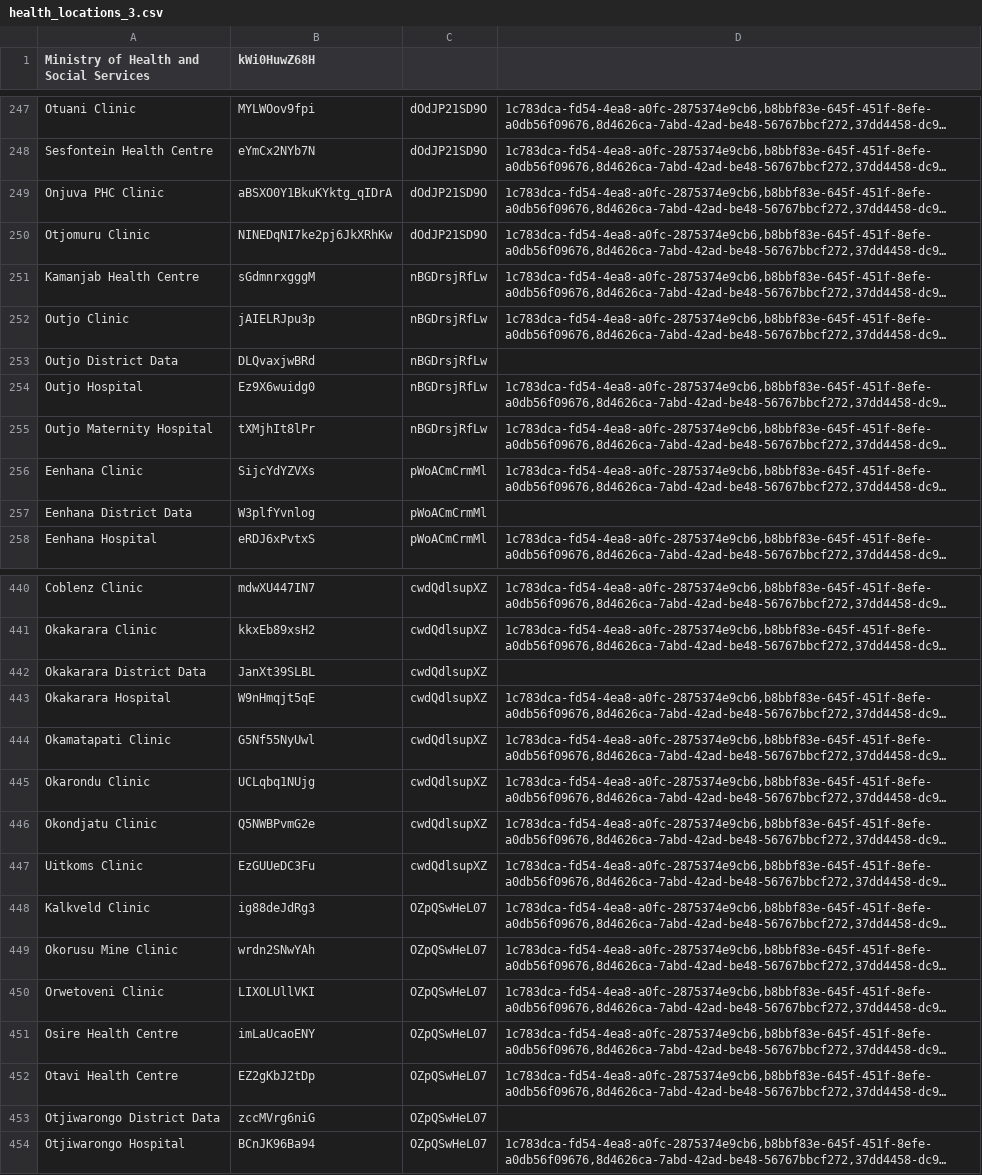
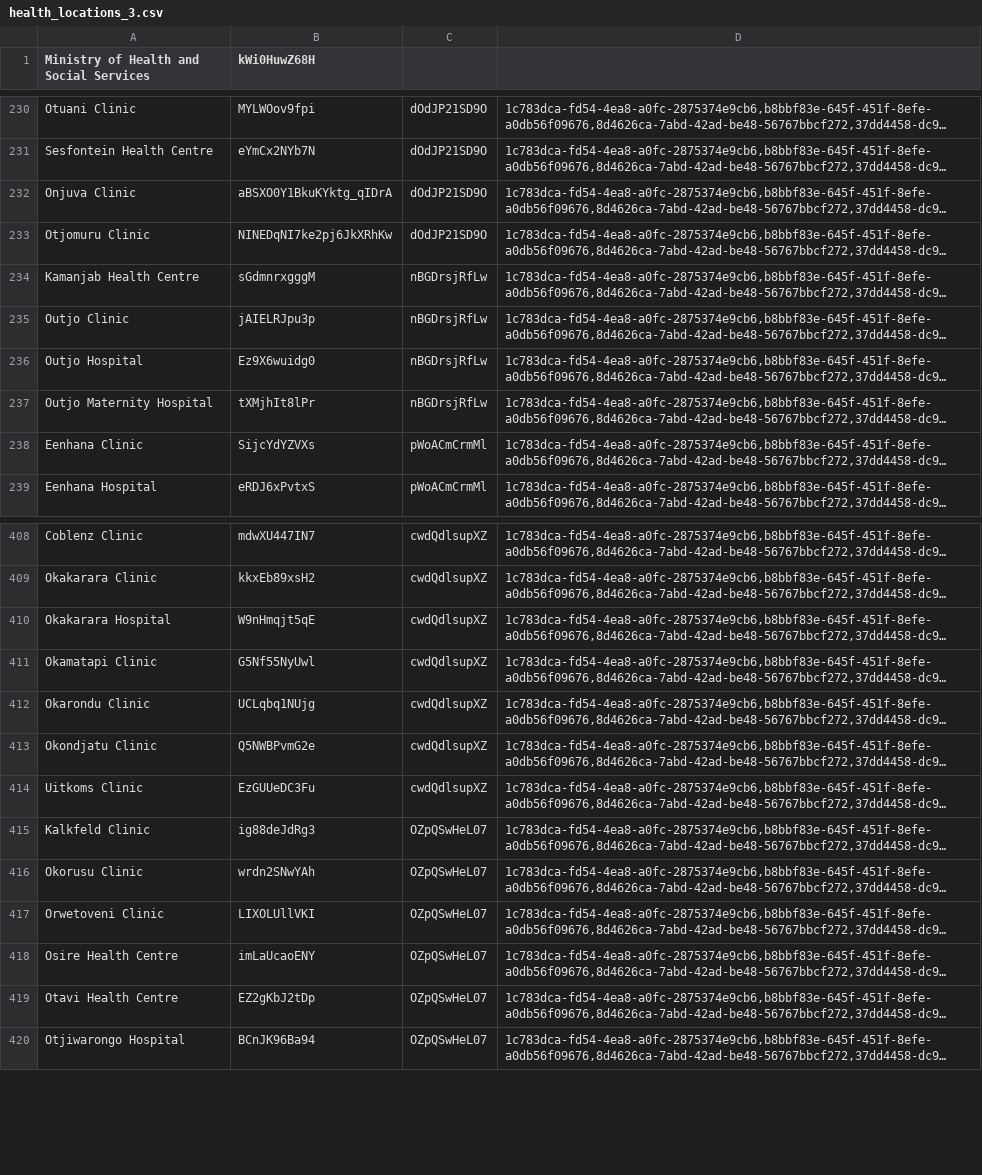
Before and after one commit to echiteri/zeek, a CSV file: api/src/main/resources/metadata/health_locations_3.csv, drawn as a sheet; only a part is shown, gaps mark what is left out; long unchanged cells end in …; removed rows and columns are numbered as before the commit, all else as after; the diff covers the shown part only; the diff names each change by its address in the sheet, - before the commit and + after, or states it on an @@ line.

Commit message:
PTN-284: Update location table PTN-285: Update location_uids table

```diff
--- a/api/src/main/resources/metadata/health_locations_3.csv
+++ b/api/src/main/resources/metadata/health_locations_3.csv
-A232: Onjuva PHC Clinic
+A232: Onjuva Clinic
-row 253: Outjo District Data | DLQvaxjwBRd | nBGDrsjRfLw
-row 257: Eenhana District Data | W3plfYvnlog | pWoACmCrmMl
-row 442: Okakarara District Data | JanXt39SLBL | cwdQdlsupXZ
-A411: Okamatapati Clinic
+A411: Okamatapi Clinic
-A415: Kalkveld Clinic
+A415: Kalkfeld Clinic
-A416: Okorusu Mine Clinic
+A416: Okorusu Clinic
-row 453: Otjiwarongo District Data | zccMVrg6niG | OZpQSwHeL07
```
Also changed, not shown: 31 removed rows and 5 edited cells elsewhere in this file, 1 other file.
